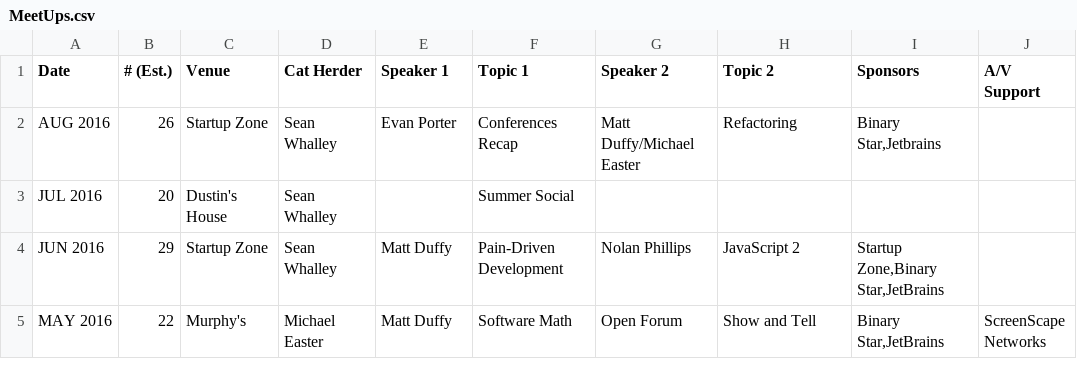
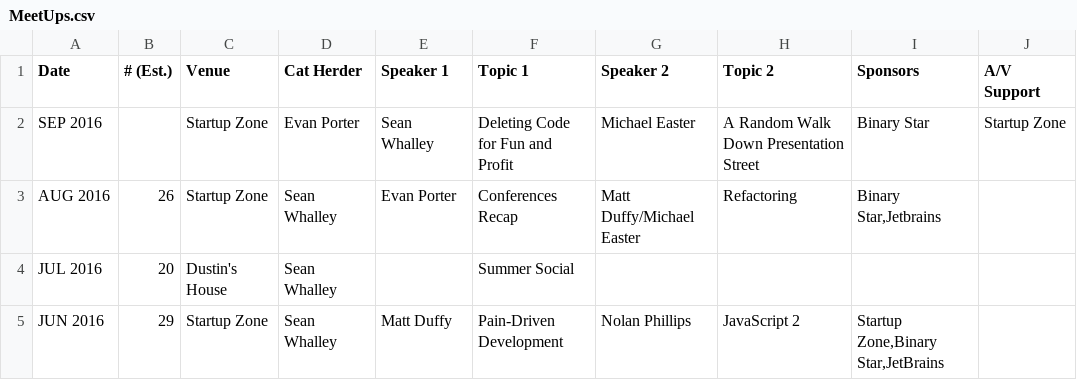
Before and after one commit to peidevs/Event_Resources, a CSV file: MeetUps.csv, drawn as a sheet; only a part is shown; the shorter side is filled out with more unchanged rows; the diff names each change by its address in the sheet, - before the commit and + after, or states it on an @@ line.

Commit message:
baseline for september

```diff
--- a/MeetUps.csv
+++ b/MeetUps.csv
+row 2: SEP 2016 |  | Startup Zone | Evan Porter | Sean Whalley | Deleting Code for Fun and Profit | Michael Easter | A Random Walk Down Presentation Street | Binary Star | Startup Zone
```
